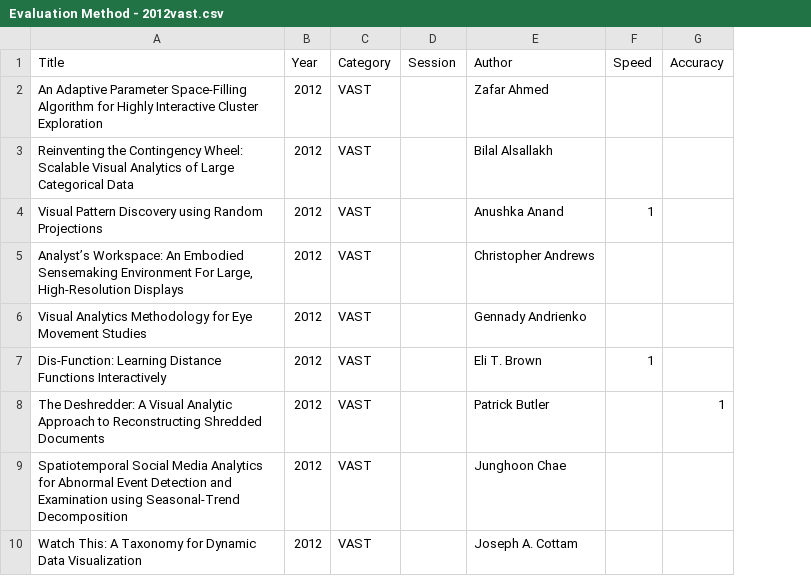
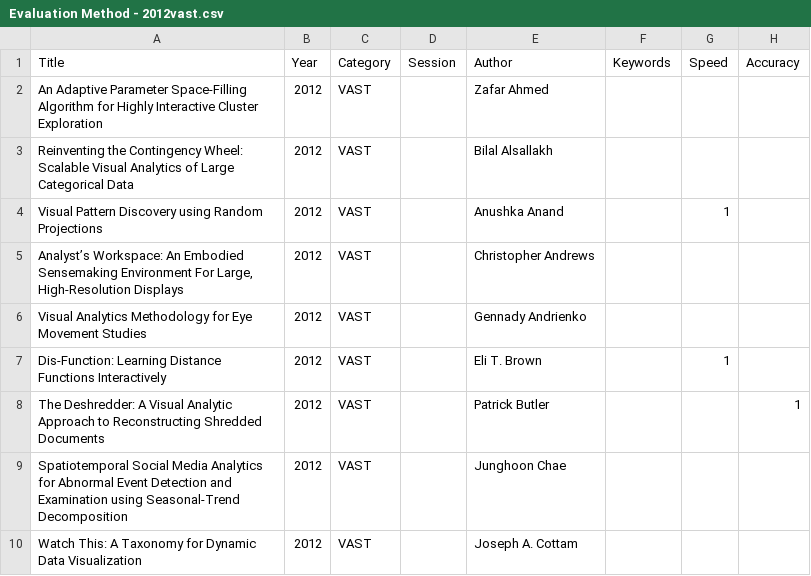
Before and after one commit to likr/vistrend, a CSV file: orig/Evaluation Method - 2012vast.csv, drawn as a sheet; only a part is shown; the diff names each change by its address in the sheet, - before the commit and + after, or states it on an @@ line.

```diff
--- a/orig/Evaluation Method - 2012vast.csv
+++ b/orig/Evaluation Method - 2012vast.csv
+column F (Keywords), empty
```
Also changed, not shown: orig/Evaluation Method - 2011info.csv, orig/Evaluation Method - 2011vast.csv, 6 other files.
